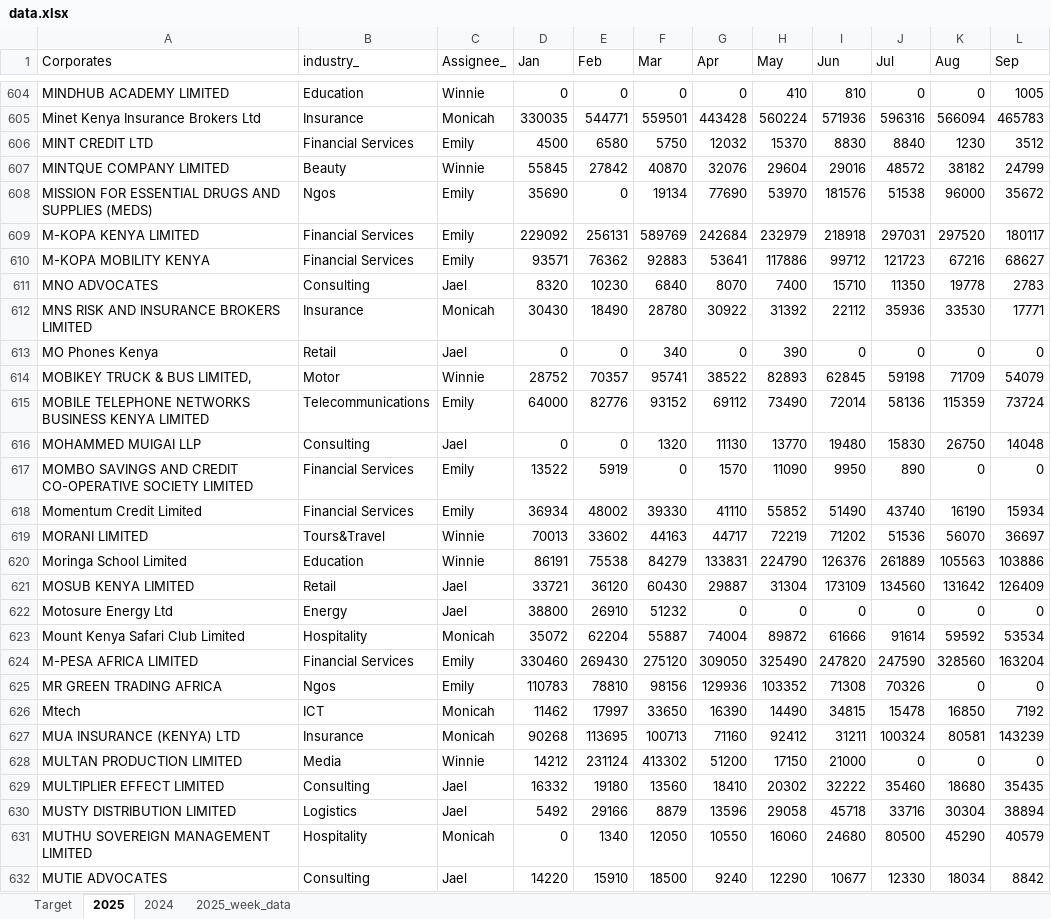
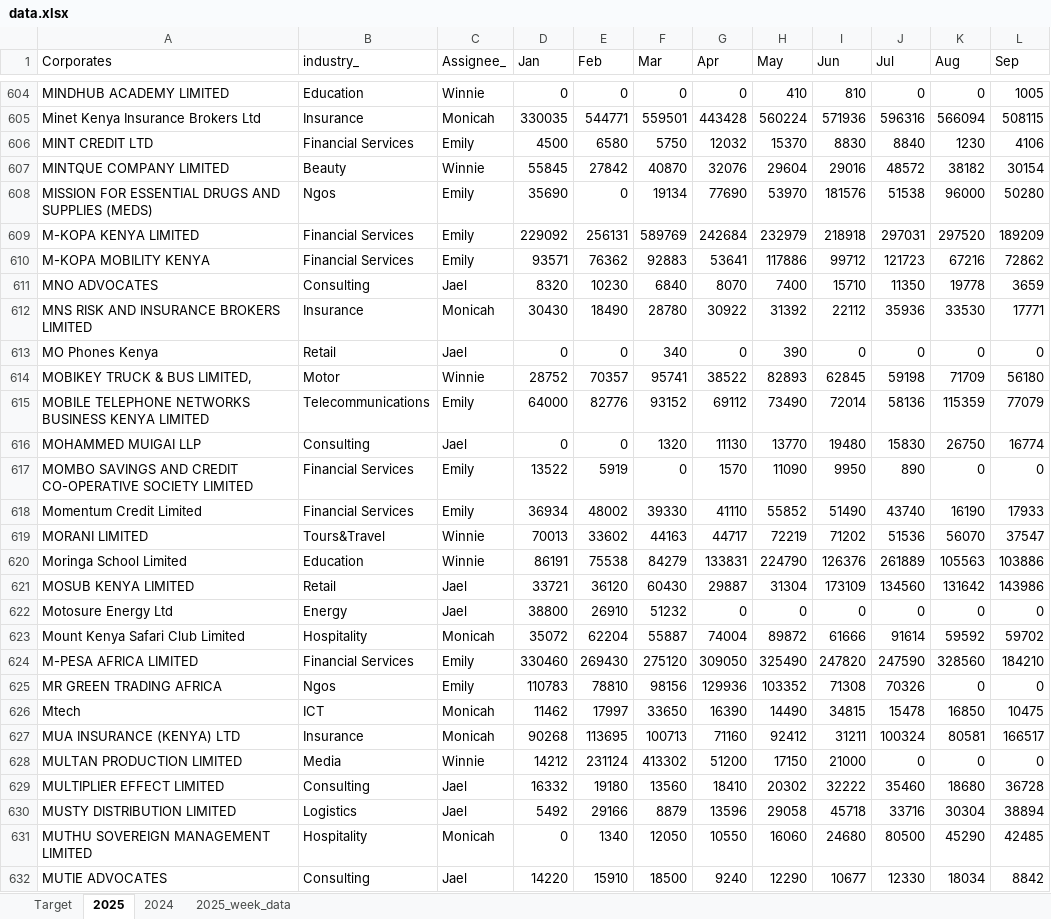
Before and after one commit to Phil7799/Little-Retention-Corporate-Performance-Comparison, an Excel workbook: data.xlsx, sheet 2025, drawn as a sheet; only a part is shown, gaps mark what is left out; values as stored, in another font and other column widths than the file's, no borders; the diff covers the shown part only; the diff names each change by its address in the sheet, - before the commit and + after, or states it on an @@ line.

```diff
--- a/data.xlsx (sheet 2025)
+++ b/data.xlsx (sheet 2025)
-L605 (Sep): 465783
+L605 (Sep): 508115
-L606 (Sep): 3512
+L606 (Sep): 4106
-L607 (Sep): 24799
+L607 (Sep): 30154
-L608 (Sep): 35672
+L608 (Sep): 50280
-L609 (Sep): 180117
+L609 (Sep): 189209
-L610 (Sep): 68627
+L610 (Sep): 72862
-L611 (Sep): 2783
+L611 (Sep): 3659
-L614 (Sep): 54079
+L614 (Sep): 56180
-L615 (Sep): 73724
+L615 (Sep): 77079
-L616 (Sep): 14048
+L616 (Sep): 16774
-L618 (Sep): 15934
+L618 (Sep): 17933
-L619 (Sep): 36697
+L619 (Sep): 37547
-L621 (Sep): 126409
+L621 (Sep): 143986
-L623 (Sep): 53534
+L623 (Sep): 59702
-L624 (Sep): 163204
+L624 (Sep): 184210
-L626 (Sep): 7192
+L626 (Sep): 10475
-L627 (Sep): 143239
+L627 (Sep): 166517
-L629 (Sep): 35435
+L629 (Sep): 36728
-L631 (Sep): 40579
+L631 (Sep): 42485
```
Also changed, not shown: 630 edited cells elsewhere in this sheet.
